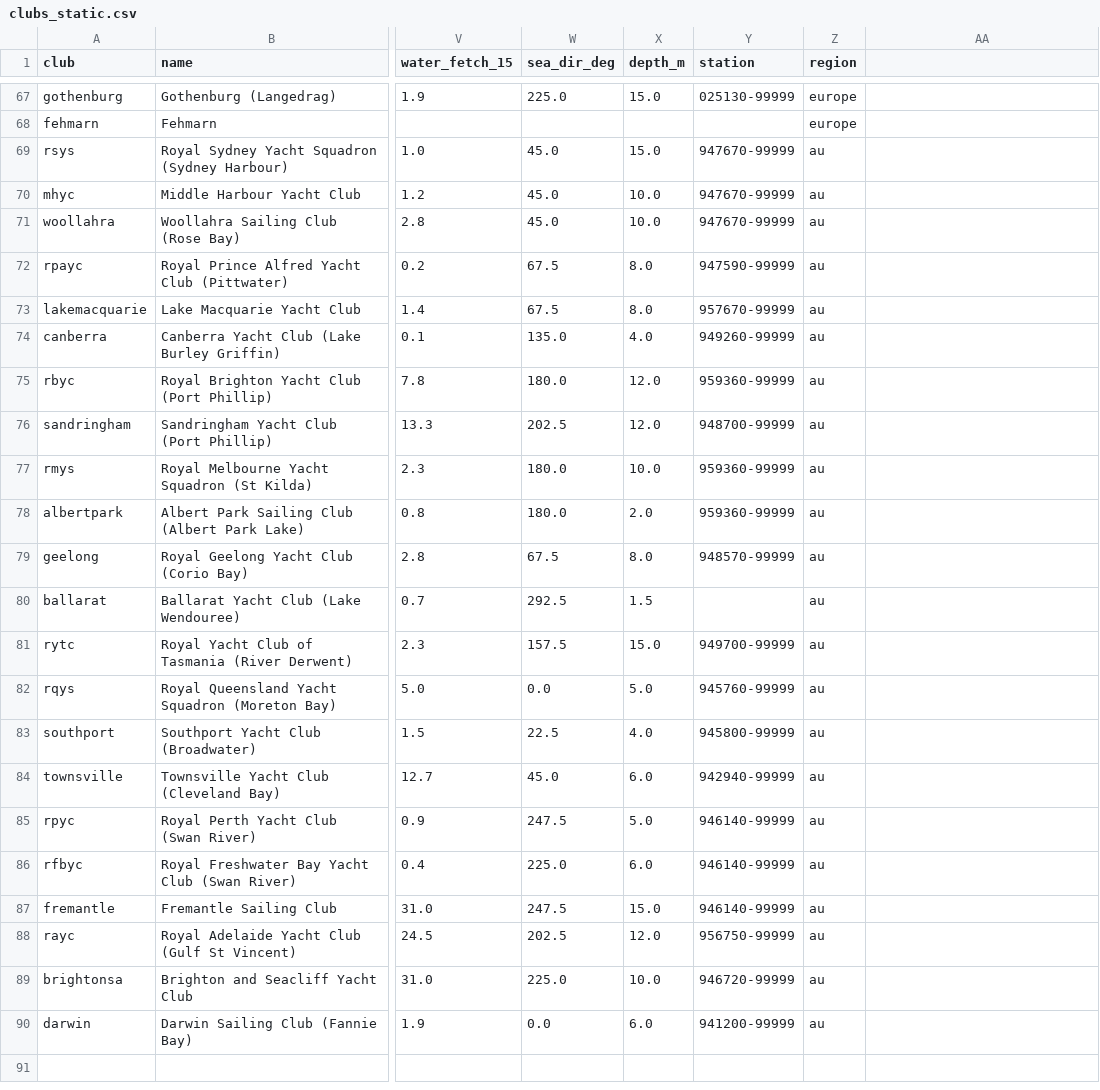
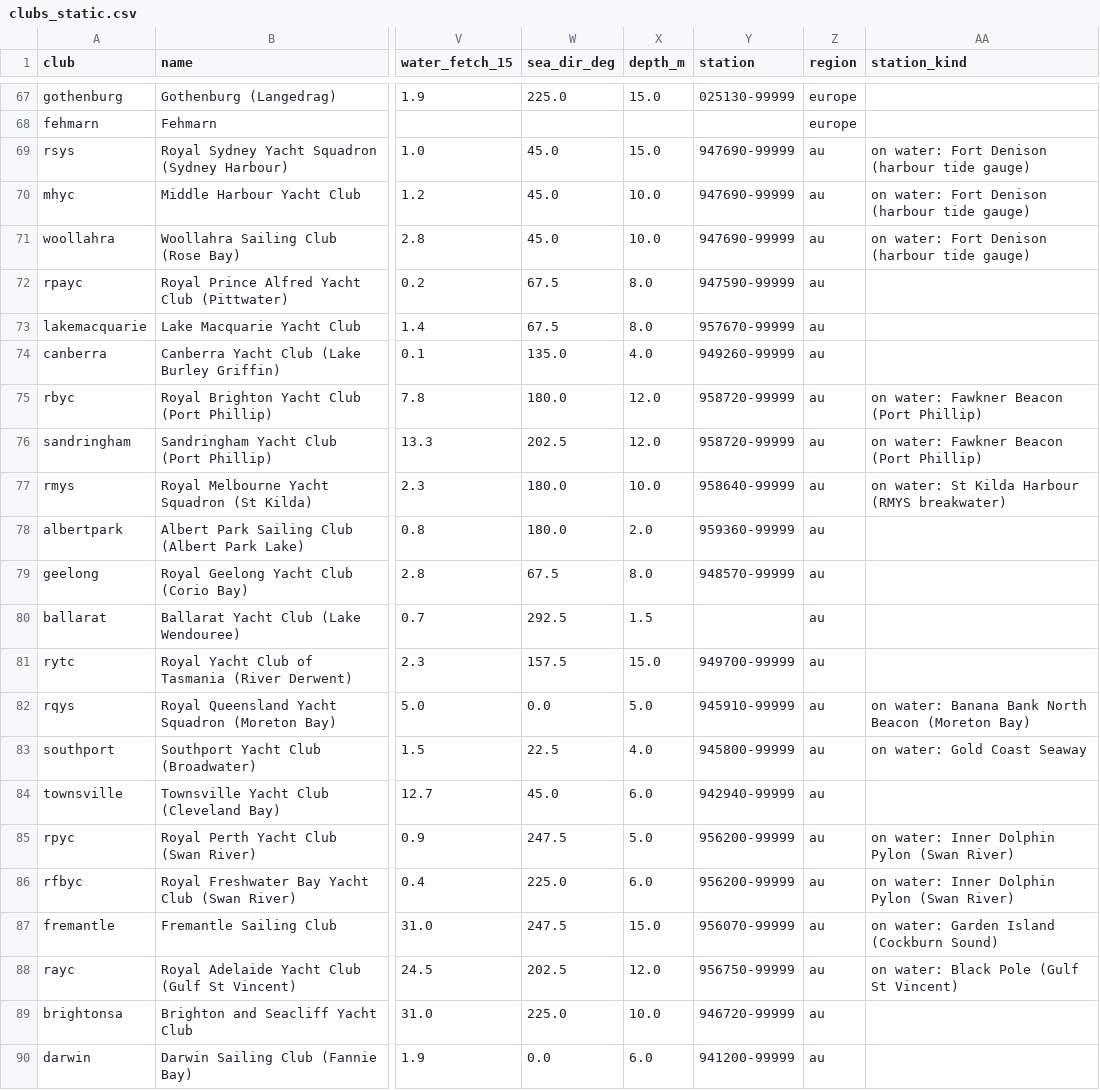
Before and after one commit to wafflestompoz/bluepuff-app, a CSV file: forecast/clubs_static.csv, drawn as a sheet; only a part is shown, gaps mark what is left out; the diff names each change by its address in the sheet, - before the commit and + after, or states it on an @@ line.

```diff
--- a/forecast/clubs_static.csv
+++ b/forecast/clubs_static.csv
-AA1: (empty)
+AA1: station_kind
-Y69:Y71 (station): 947670-99999
+Y69:Y71 (station): 947690-99999
-AA69:AA71 (station_kind): (empty)
+AA69:AA71 (station_kind): on water: Fort Denison (harbour tide gauge)
-Y75 (station): 959360-99999
+Y75 (station): 958720-99999
-AA75:AA76 (station_kind): (empty)
+AA75:AA76 (station_kind): on water: Fawkner Beacon (Port Phillip)
-Y76 (station): 948700-99999
+Y76 (station): 958720-99999
-Y77 (station): 959360-99999
+Y77 (station): 958640-99999
-AA77 (station_kind): (empty)
+AA77 (station_kind): on water: St Kilda Harbour (RMYS breakwater)
-Y82 (station): 945760-99999
+Y82 (station): 945910-99999
-AA82 (station_kind): (empty)
+AA82 (station_kind): on water: Banana Bank North Beacon (Moreton Bay)
-AA83 (station_kind): (empty)
+AA83 (station_kind): on water: Gold Coast Seaway
-Y85:Y86 (station): 946140-99999
+Y85:Y86 (station): 956200-99999
-AA85:AA86 (station_kind): (empty)
+AA85:AA86 (station_kind): on water: Inner Dolphin Pylon (Swan River)
-Y87 (station): 946140-99999
+Y87 (station): 956070-99999
-AA87 (station_kind): (empty)
+AA87 (station_kind): on water: Garden Island (Cockburn Sound)
-AA88 (station_kind): (empty)
+AA88 (station_kind): on water: Black Pole (Gulf St Vincent)
```
Also changed, not shown: 9 other files.
